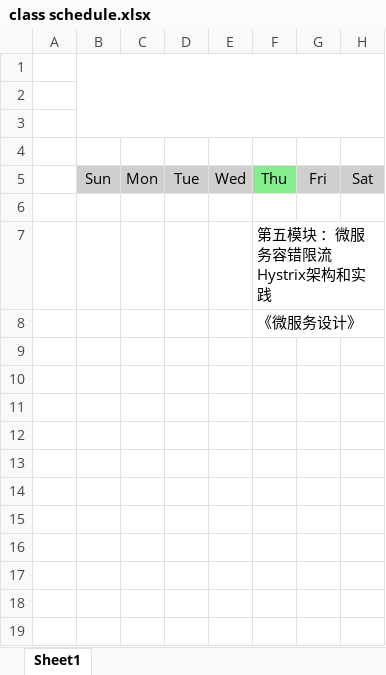
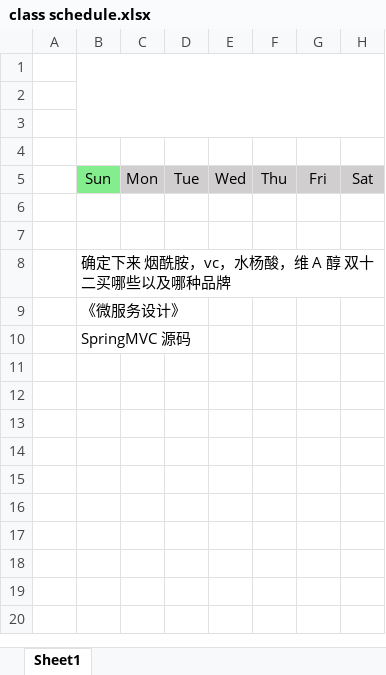
Before and after one commit to zhixiangyuan/zhixiangyuan.github.io, an Excel workbook: tmp/class schedule.xlsx, sheet Sheet1, drawn as a sheet; only a part is shown; values as stored, in another font and other column widths than the file's, no borders; removed rows and columns are numbered as before the commit, all else as after; rows hold the shown columns only; the diff names each change by its address in the sheet, - before the commit and + after, or states it on an @@ line.

```diff
--- a/tmp/class schedule.xlsx (sheet Sheet1)
+++ b/tmp/class schedule.xlsx (sheet Sheet1)
-B5 fill: #D0CECE
+B5 fill: #84EE8E
-F5 fill: #84EE8E
+F5 fill: #D0CECE
-row 7:  |  |  |  |  | 第五模块 ：微服务容错限流Hystrix架构和实践
-row 8:  |  |  |  |  | 《微服务设计》
-B8: (empty)
+B8: 确定下来 烟酰胺，vc，水杨酸，维 A 醇 双十二买哪些以及哪种品牌
+row 9:  | 《微服务设计》
+row 10:  | SpringMVC 源码
```
Also changed, not shown: 3 other files.
